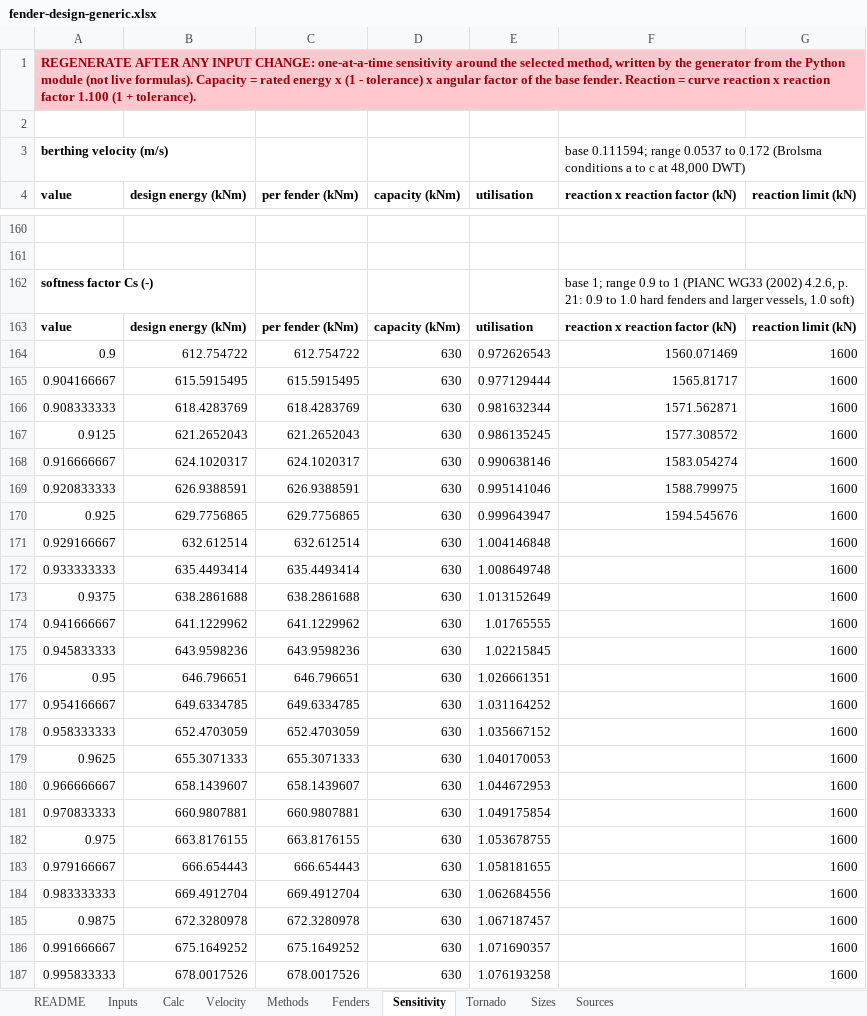
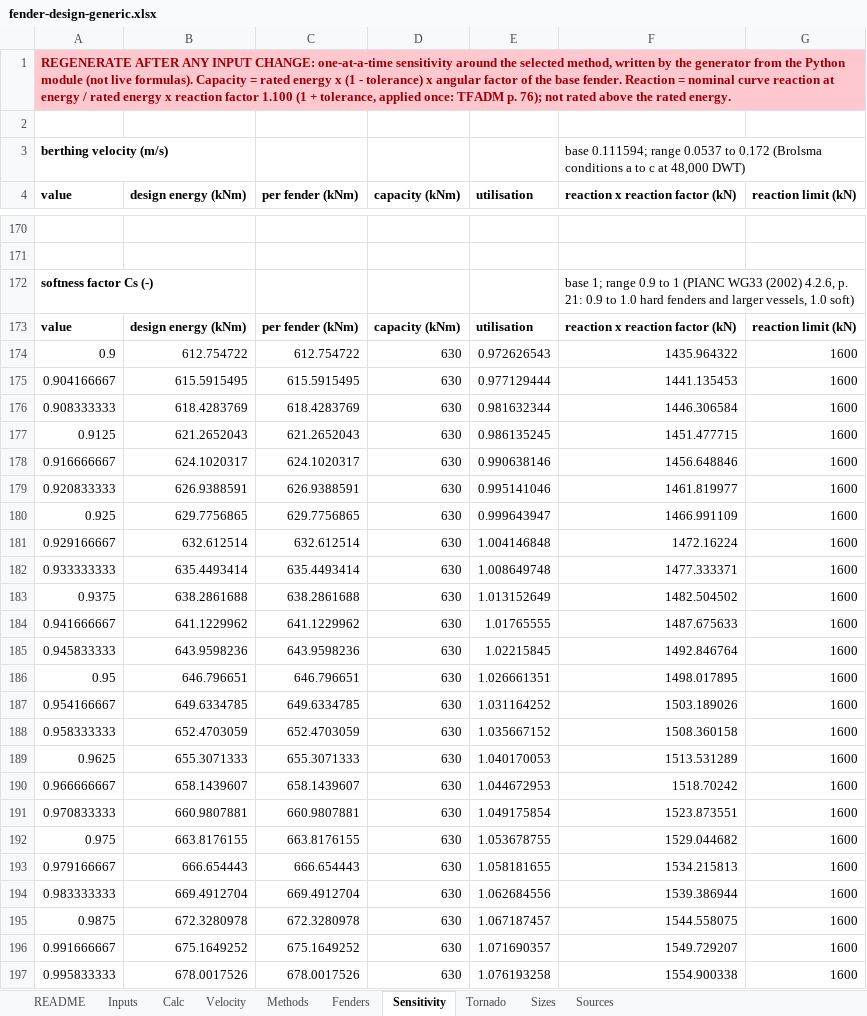
Before and after one commit to vamseeachanta/digitalmodel, an Excel workbook: docs/reports/modules/fender_design/fender-design-generic.xlsx, sheet Sensitivity, drawn as a sheet; only a part is shown, gaps mark what is left out; values as stored, in another font and other column widths than the file's, no borders; charts and pictures not drawn; addresses are those after the commit; the diff covers the shown part only; the diff names each change by its address in the sheet, - before the commit and + after, or states it on an @@ line.

```diff
--- a/docs/reports/modules/fender_design/fender-design-generic.xlsx (sheet Sensitivity)
+++ b/docs/reports/modules/fender_design/fender-design-generic.xlsx (sheet Sensitivity)
-A1 (value): …Reaction = curve reaction x reaction factor 1.100 (1 + tolerance).
+A1 (value): …Reaction = nominal curve reaction at energy / rated energy x reaction factor 1.100 (1 + tolerance, applied once: TFADM p. 76); not rated above the rated energy.
-F174 (reaction x reaction factor (kN)): 1560.071469
+F174 (reaction x reaction factor (kN)): 1435.964322
-F175 (reaction x reaction factor (kN)): 1565.81717
+F175 (reaction x reaction factor (kN)): 1441.135453
-F176 (reaction x reaction factor (kN)): 1571.562871
+F176 (reaction x reaction factor (kN)): 1446.306584
-F177 (reaction x reaction factor (kN)): 1577.308572
+F177 (reaction x reaction factor (kN)): 1451.477715
-F178 (reaction x reaction factor (kN)): 1583.054274
+F178 (reaction x reaction factor (kN)): 1456.648846
-F179 (reaction x reaction factor (kN)): 1588.799975
+F179 (reaction x reaction factor (kN)): 1461.819977
-F180 (reaction x reaction factor (kN)): 1594.545676
+F180 (reaction x reaction factor (kN)): 1466.991109
-F181 (reaction x reaction factor (kN)): (empty)
+F181 (reaction x reaction factor (kN)): 1472.16224
-F182 (reaction x reaction factor (kN)): (empty)
+F182 (reaction x reaction factor (kN)): 1477.333371
-F183 (reaction x reaction factor (kN)): (empty)
+F183 (reaction x reaction factor (kN)): 1482.504502
-F184 (reaction x reaction factor (kN)): (empty)
+F184 (reaction x reaction factor (kN)): 1487.675633
-F185 (reaction x reaction factor (kN)): (empty)
+F185 (reaction x reaction factor (kN)): 1492.846764
-F186 (reaction x reaction factor (kN)): (empty)
+F186 (reaction x reaction factor (kN)): 1498.017895
-F187 (reaction x reaction factor (kN)): (empty)
+F187 (reaction x reaction factor (kN)): 1503.189026
-F188 (reaction x reaction factor (kN)): (empty)
+F188 (reaction x reaction factor (kN)): 1508.360158
-F189 (reaction x reaction factor (kN)): (empty)
+F189 (reaction x reaction factor (kN)): 1513.531289
-F190 (reaction x reaction factor (kN)): (empty)
+F190 (reaction x reaction factor (kN)): 1518.70242
-F191 (reaction x reaction factor (kN)): (empty)
+F191 (reaction x reaction factor (kN)): 1523.873551
-F192 (reaction x reaction factor (kN)): (empty)
+F192 (reaction x reaction factor (kN)): 1529.044682
-F193 (reaction x reaction factor (kN)): (empty)
+F193 (reaction x reaction factor (kN)): 1534.215813
-F194 (reaction x reaction factor (kN)): (empty)
+F194 (reaction x reaction factor (kN)): 1539.386944
-F195 (reaction x reaction factor (kN)): (empty)
+F195 (reaction x reaction factor (kN)): 1544.558075
-F196 (reaction x reaction factor (kN)): (empty)
+F196 (reaction x reaction factor (kN)): 1549.729207
-F197 (reaction x reaction factor (kN)): (empty)
+F197 (reaction x reaction factor (kN)): 1554.900338
```
Also changed, not shown: 10 added rows and 113 edited cells elsewhere in this sheet, sheet Calc, charts or pictures, 20 other files.
